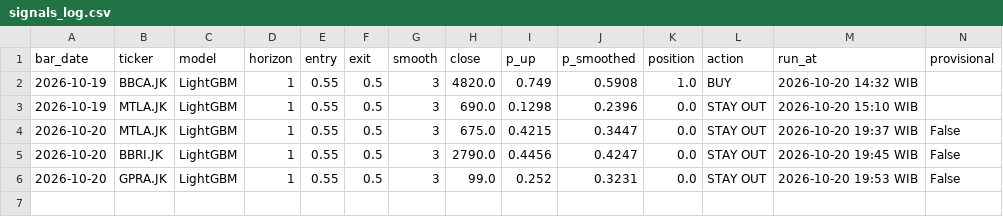
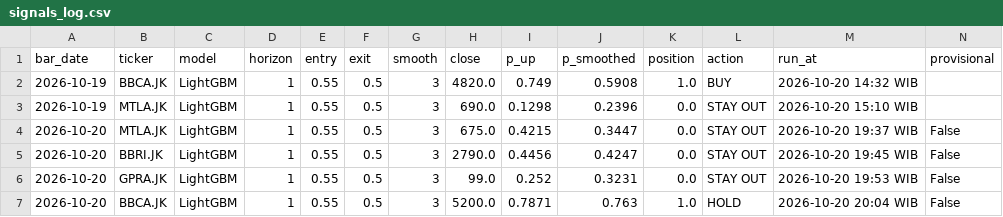
Before and after one commit to Rian021102/trading-ml, a CSV file: src/output/signals_log.csv, drawn as a sheet; only a part is shown; rows hold the shown columns only; the diff names each change by its address in the sheet, - before the commit and + after, or states it on an @@ line.

```diff
--- a/src/output/signals_log.csv
+++ b/src/output/signals_log.csv
+row 7: 2026-10-20 | BBCA.JK | LightGBM | 1 | 0.55 | 0.5 | 3 | 5200.0 | 0.7871 | 0.763 | 1.0 | HOLD | 2026-10-20 20:04 WIB | False
```
Also changed, not shown: 2 other files.
